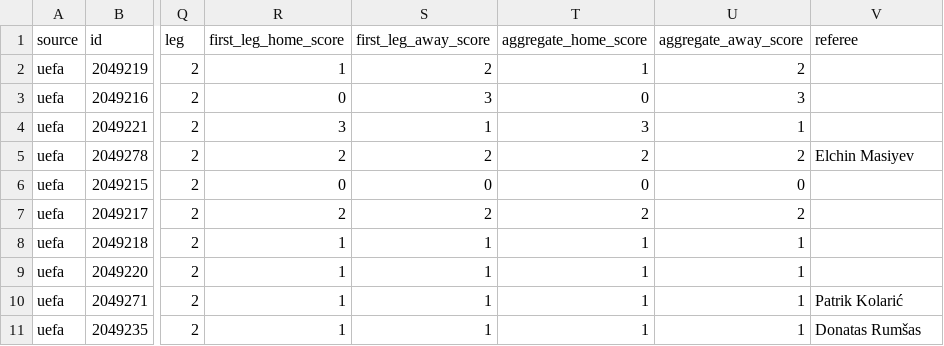
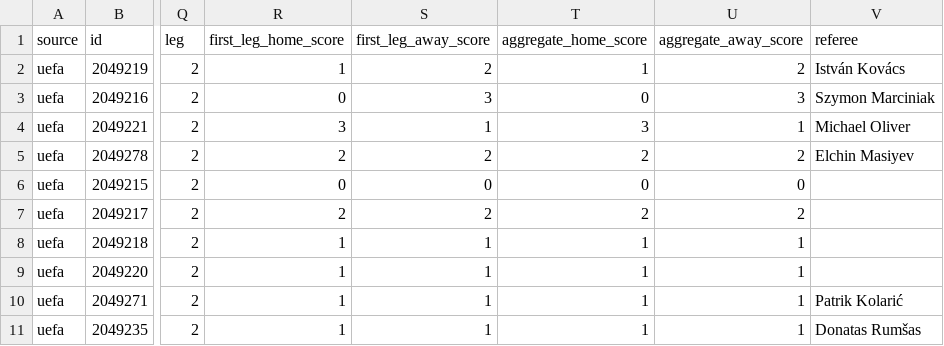
Before and after one commit to bogdasovandrej/xg-edge, a CSV file: reports/live/current_fixtures.csv, drawn as a sheet; only a part is shown, gaps mark what is left out; the diff names each change by its address in the sheet, - before the commit and + after, or states it on an @@ line.

```diff
--- a/reports/live/current_fixtures.csv
+++ b/reports/live/current_fixtures.csv
-V2 (referee): (empty)
+V2 (referee): István Kovács
-V3 (referee): (empty)
+V3 (referee): Szymon Marciniak
-V4 (referee): (empty)
+V4 (referee): Michael Oliver
```
Also changed, not shown: 8 other files.
